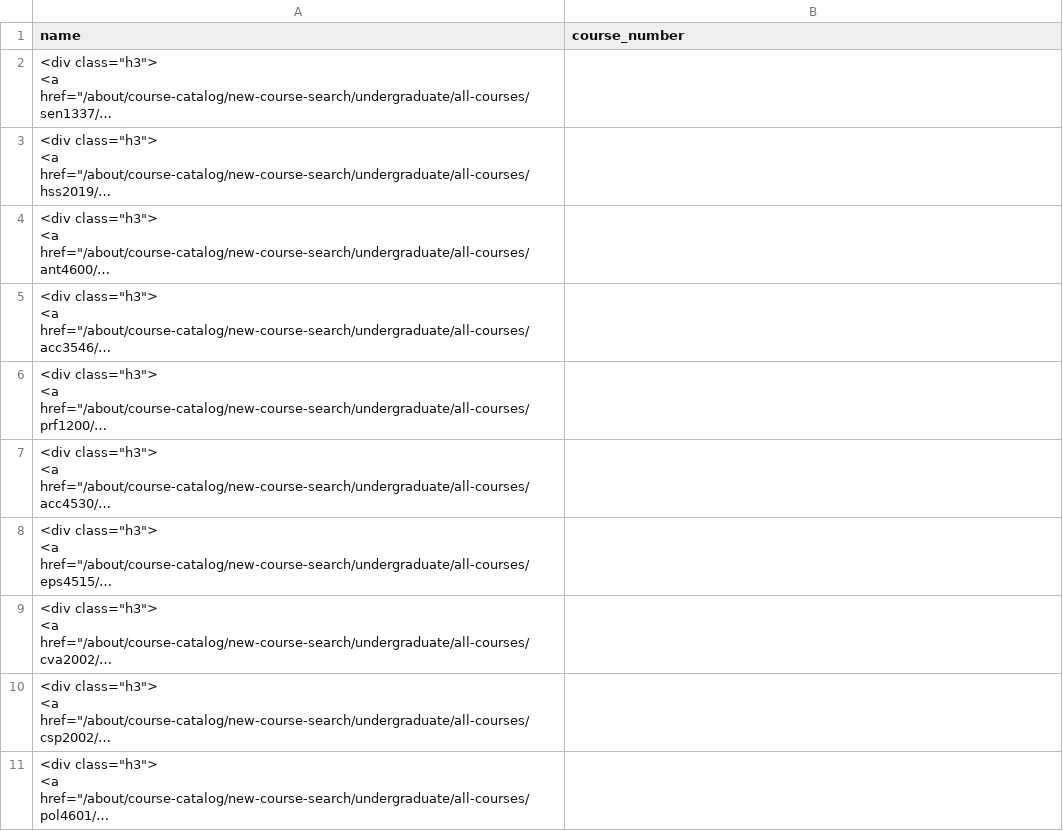
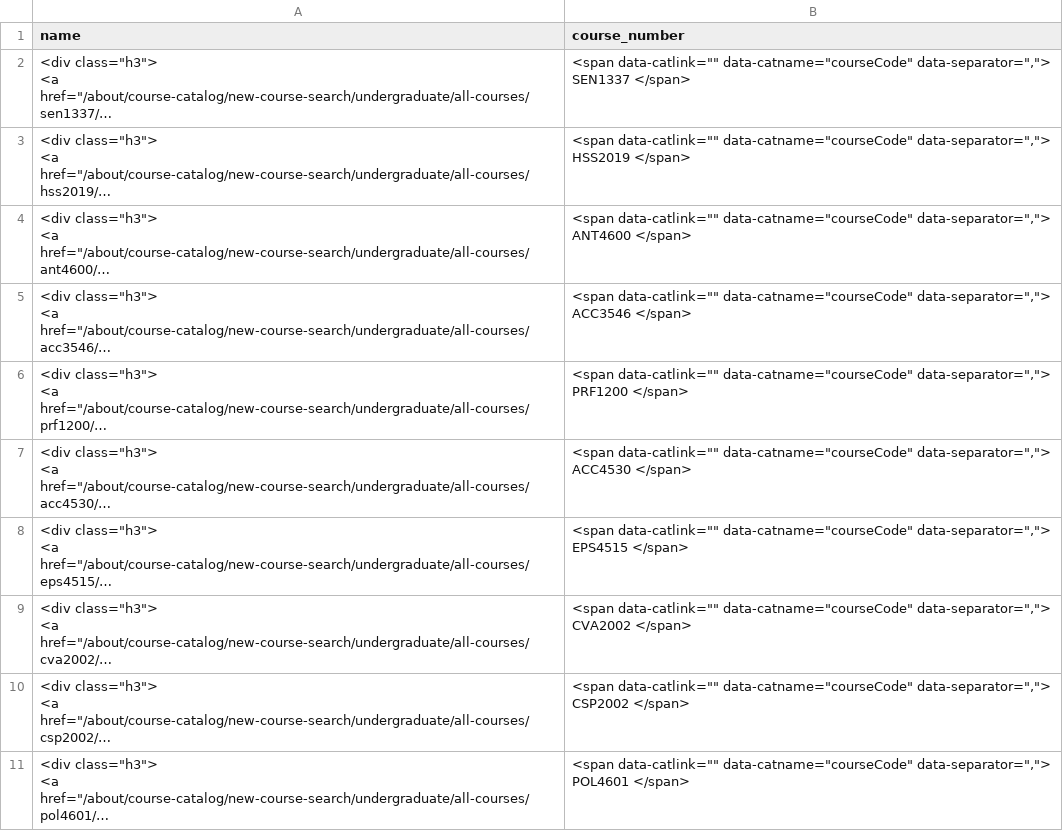
Before and after one commit to jarosemenajalil1/Project, a CSV file: data/babson_courses.csv, drawn as a sheet; long unchanged cells end in …; ↵ is a line break in a cell; the diff names each change by its address in the sheet, - before the commit and + after, or states it on an @@ line.

```diff
--- a/data/babson_courses.csv
+++ b/data/babson_courses.csv
-B2 (course_number): (empty)
+B2 (course_number): <span data-catlink="" data-catname="courseCode" data-separator=","> ↵ SEN1337 </span>
-B3 (course_number): (empty)
+B3 (course_number): <span data-catlink="" data-catname="courseCode" data-separator=","> ↵ HSS2019 </span>
-B4 (course_number): (empty)
+B4 (course_number): <span data-catlink="" data-catname="courseCode" data-separator=","> ↵ ANT4600 </span>
-B5 (course_number): (empty)
+B5 (course_number): <span data-catlink="" data-catname="courseCode" data-separator=","> ↵ ACC3546 </span>
-B6 (course_number): (empty)
+B6 (course_number): <span data-catlink="" data-catname="courseCode" data-separator=","> ↵ PRF1200 </span>
-B7 (course_number): (empty)
+B7 (course_number): <span data-catlink="" data-catname="courseCode" data-separator=","> ↵ ACC4530 </span>
-B8 (course_number): (empty)
+B8 (course_number): <span data-catlink="" data-catname="courseCode" data-separator=","> ↵ EPS4515 </span>
-B9 (course_number): (empty)
+B9 (course_number): <span data-catlink="" data-catname="courseCode" data-separator=","> ↵ CVA2002 </span>
-B10 (course_number): (empty)
+B10 (course_number): <span data-catlink="" data-catname="courseCode" data-separator=","> ↵ CSP2002 </span>
-B11 (course_number): (empty)
+B11 (course_number): <span data-catlink="" data-catname="courseCode" data-separator=","> ↵ POL4601 </span>
```
Also changed, not shown: 1 other file.
